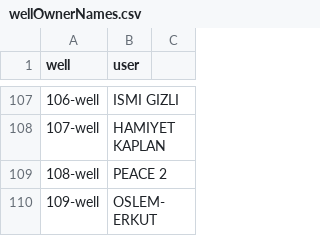
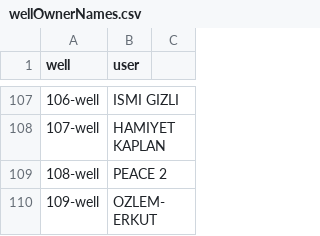
Before and after one commit to trktml/lotusforafrica, a CSV file: src/assets/wellOwnerNames.csv, drawn as a sheet; only a part is shown, gaps mark what is left out.

Commit message:
typo fix

```diff
--- a/src/assets/wellOwnerNames.csv
+++ b/src/assets/wellOwnerNames.csv
@@ -109,2 +109,2 @@ well,user,
 108-well,PEACE 2
-109-well,OSLEM-ERKUT
+109-well,OZLEM-ERKUT
```
